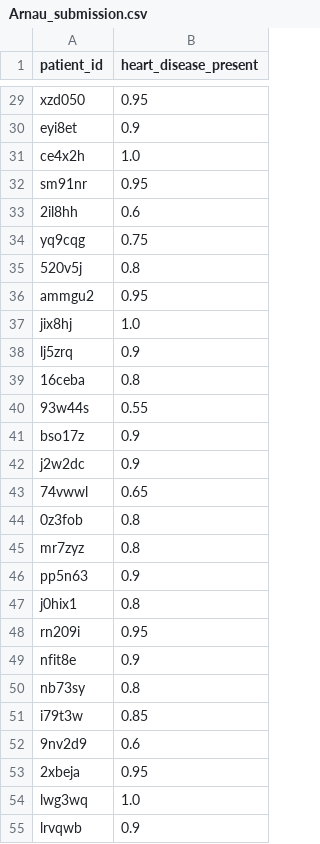
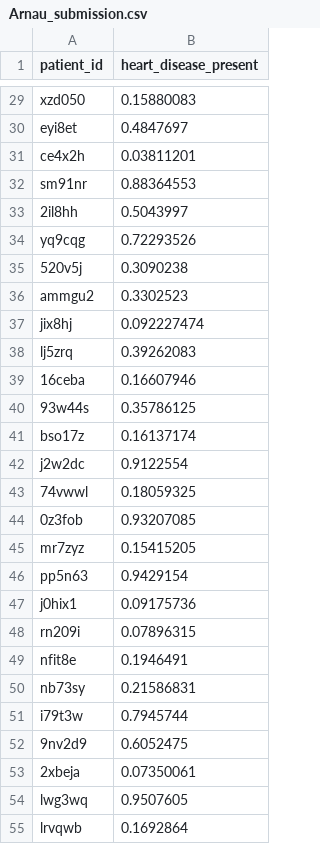
Before and after one commit to PCerralbo/Driven_Heart_Disease, a CSV file: Arnau_Rovira/Arnau_submission.csv, drawn as a sheet; only a part is shown, gaps mark what is left out; the diff covers the shown part only; the diff names each change by its address in the sheet, - before the commit and + after, or states it on an @@ line.

```diff
--- a/Arnau_Rovira/Arnau_submission.csv
+++ b/Arnau_Rovira/Arnau_submission.csv
-B29 (heart_disease_present): 0.95
+B29 (heart_disease_present): 0.15880083
-B30 (heart_disease_present): 0.9
+B30 (heart_disease_present): 0.4847697
-B31 (heart_disease_present): 1.0
+B31 (heart_disease_present): 0.03811201
-B32 (heart_disease_present): 0.95
+B32 (heart_disease_present): 0.88364553
-B33 (heart_disease_present): 0.6
+B33 (heart_disease_present): 0.5043997
-B34 (heart_disease_present): 0.75
+B34 (heart_disease_present): 0.72293526
-B35 (heart_disease_present): 0.8
+B35 (heart_disease_present): 0.3090238
-B36 (heart_disease_present): 0.95
+B36 (heart_disease_present): 0.3302523
-B37 (heart_disease_present): 1.0
+B37 (heart_disease_present): 0.092227474
-B38 (heart_disease_present): 0.9
+B38 (heart_disease_present): 0.39262083
-B39 (heart_disease_present): 0.8
+B39 (heart_disease_present): 0.16607946
-B40 (heart_disease_present): 0.55
+B40 (heart_disease_present): 0.35786125
-B41 (heart_disease_present): 0.9
+B41 (heart_disease_present): 0.16137174
-B42 (heart_disease_present): 0.9
+B42 (heart_disease_present): 0.9122554
-B43 (heart_disease_present): 0.65
+B43 (heart_disease_present): 0.18059325
-B44 (heart_disease_present): 0.8
+B44 (heart_disease_present): 0.93207085
-B45 (heart_disease_present): 0.8
+B45 (heart_disease_present): 0.15415205
-B46 (heart_disease_present): 0.9
+B46 (heart_disease_present): 0.9429154
-B47 (heart_disease_present): 0.8
+B47 (heart_disease_present): 0.09175736
-B48 (heart_disease_present): 0.95
+B48 (heart_disease_present): 0.07896315
-B49 (heart_disease_present): 0.9
+B49 (heart_disease_present): 0.1946491
-B50 (heart_disease_present): 0.8
+B50 (heart_disease_present): 0.21586831
-B51 (heart_disease_present): 0.85
+B51 (heart_disease_present): 0.7945744
-B52 (heart_disease_present): 0.6
+B52 (heart_disease_present): 0.6052475
-B53 (heart_disease_present): 0.95
+B53 (heart_disease_present): 0.07350061
-B54 (heart_disease_present): 1.0
+B54 (heart_disease_present): 0.9507605
-B55 (heart_disease_present): 0.9
+B55 (heart_disease_present): 0.1692864
```
Also changed, not shown: 63 edited cells elsewhere in this file, 4 other files.
